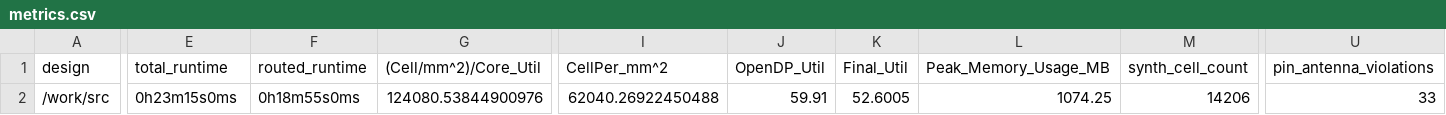
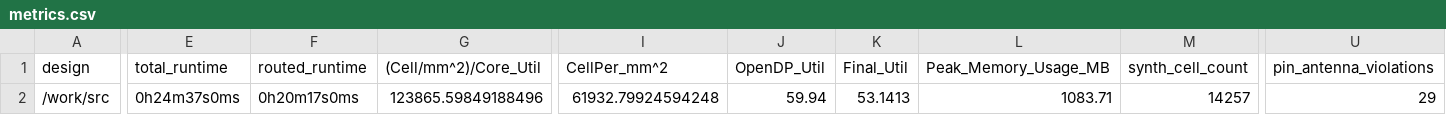
Before and after one commit to TinyTapeout/tinytapeout-07, a CSV file: projects/tt_um_mandelbrot_accel/stats/metrics.csv, drawn as a sheet; only a part is shown, gaps mark what is left out; the diff covers the shown part only; the diff names each change by its address in the sheet, - before the commit and + after, or states it on an @@ line.

Commit message:
feat: update project tt_um_mandelbrot_accel from urish/tt07-mandelbrot-accelarator
Commit: e6465bb67ce0c0205f7c21be5a683f2ca857183e
Workflow: https://github.com/urish/tt07-mandelbrot-accelarator/actions/runs/9322512028

```diff
--- a/projects/tt_um_mandelbrot_accel/stats/metrics.csv
+++ b/projects/tt_um_mandelbrot_accel/stats/metrics.csv
-E2 (total_runtime): 0h23m15s0ms
+E2 (total_runtime): 0h24m37s0ms
-F2 (routed_runtime): 0h18m55s0ms
+F2 (routed_runtime): 0h20m17s0ms
-G2 ((Cell/mm^2)/Core_Util): 124080.53844900976
+G2 ((Cell/mm^2)/Core_Util): 123865.59849188496
-I2 (CellPer_mm^2): 62040.26922450488
+I2 (CellPer_mm^2): 61932.79924594248
-J2 (OpenDP_Util): 59.91
+J2 (OpenDP_Util): 59.94
-K2 (Final_Util): 52.6005
+K2 (Final_Util): 53.1413
-L2 (Peak_Memory_Usage_MB): 1074.25
+L2 (Peak_Memory_Usage_MB): 1083.71
-M2 (synth_cell_count): 14206
+M2 (synth_cell_count): 14257
-U2 (pin_antenna_violations): 33
+U2 (pin_antenna_violations): 29
```
Also changed, not shown: 30 edited cells elsewhere in this file, 8 other files.
